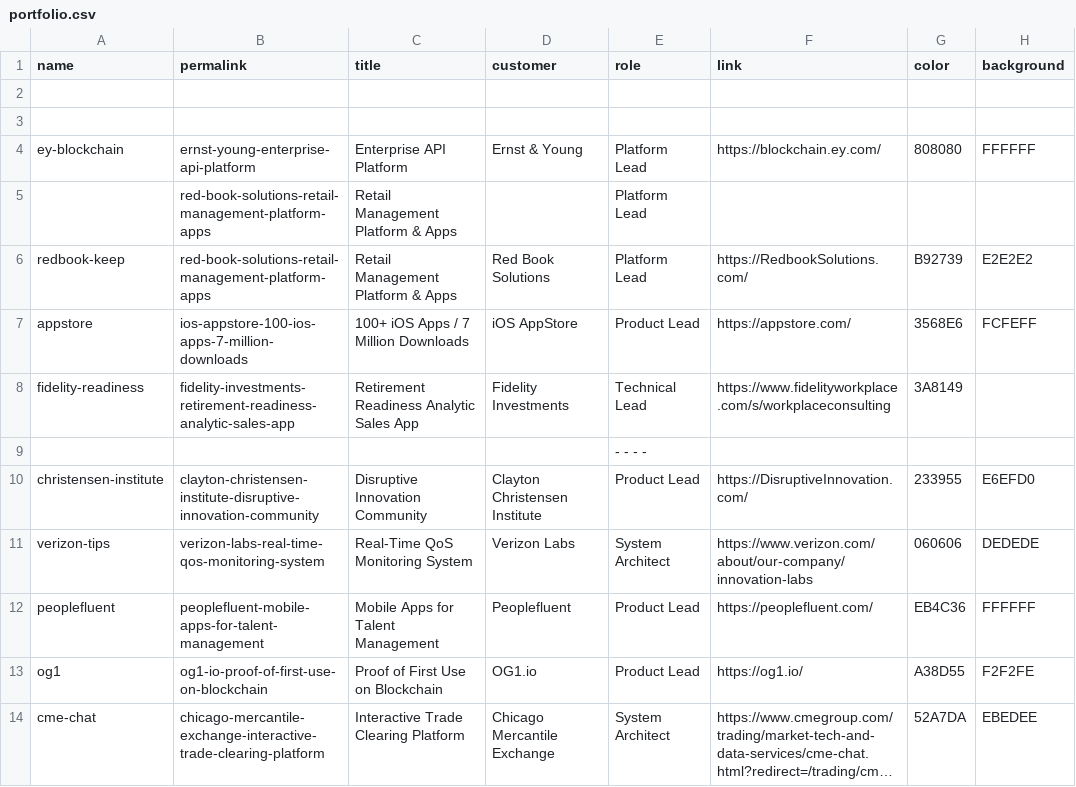
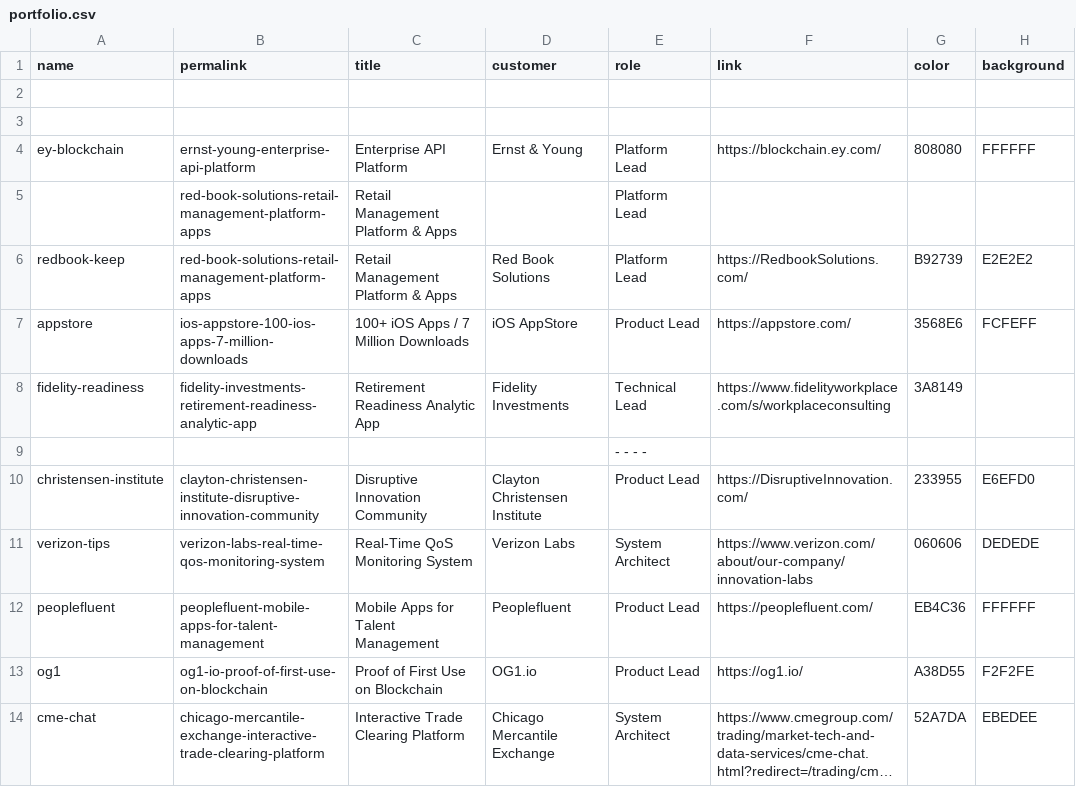
Before and after one commit to fnayeri/farshad.io, a CSV file: _data/portfolio.csv, drawn as a sheet; only a part is shown; long unchanged cells end in …; the diff names each change by its address in the sheet, - before the commit and + after, or states it on an @@ line.

```diff
--- a/_data/portfolio.csv
+++ b/_data/portfolio.csv
-B8 (permalink): fidelity-investments-retirement-readiness-analytic-sales-app
+B8 (permalink): fidelity-investments-retirement-readiness-analytic-app
-C8 (title): Retirement Readiness Analytic Sales App
+C8 (title): Retirement Readiness Analytic App
```
Also changed, not shown: 5 other files.
